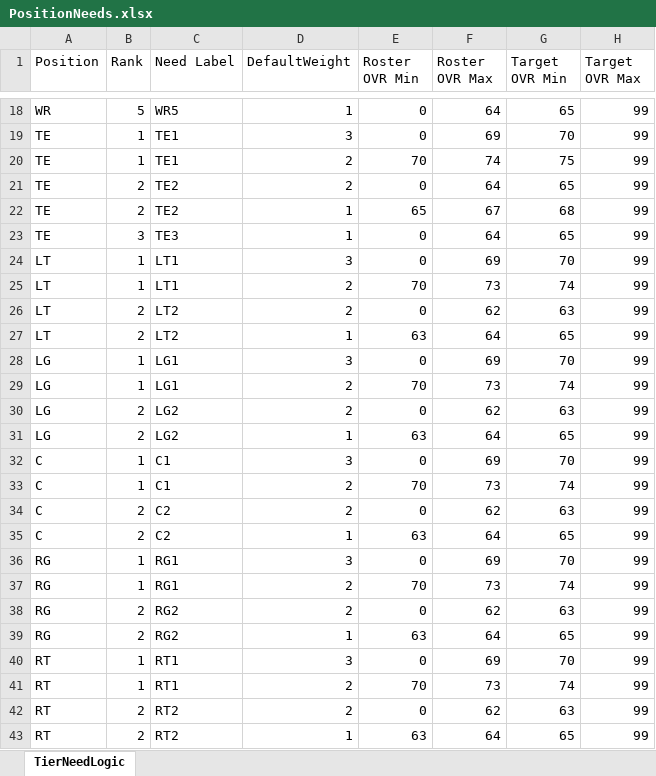
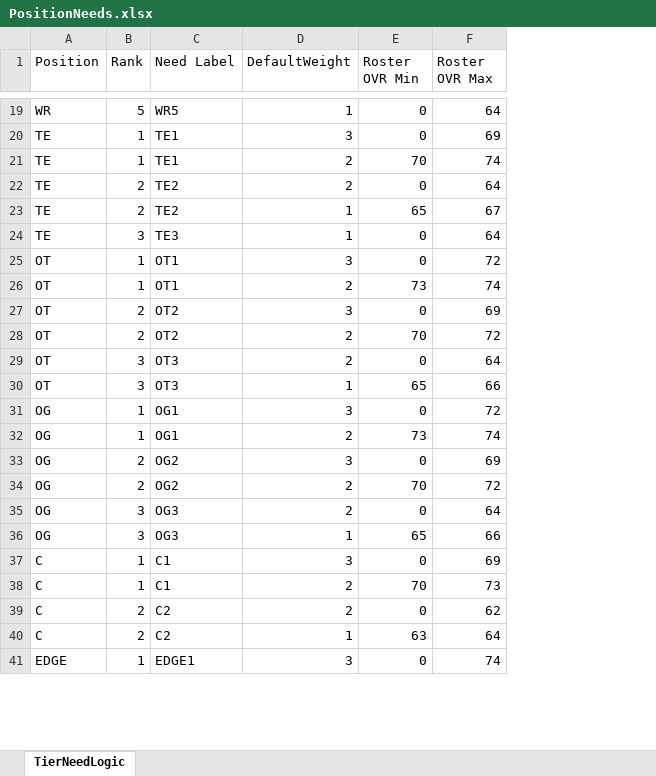
Before and after one commit to ethpec/MaddenDraftTool, an Excel workbook: Files/TestFiles/PositionNeeds.xlsx, sheet TierNeedLogic, drawn as a sheet; only a part is shown, gaps mark what is left out; values as stored, in another font and other column widths than the file's, no borders; removed rows and columns are numbered as before the commit, all else as after; the diff covers the shown part only; the diff names each change by its address in the sheet, - before the commit and + after, or states it on an @@ line.

Commit message:
Created position groups to define needs (Ex. LT and RT as OT)

```diff
--- a/Files/TestFiles/PositionNeeds.xlsx (sheet TierNeedLogic)
+++ b/Files/TestFiles/PositionNeeds.xlsx (sheet TierNeedLogic)
-column G (Target OVR Min), rows 18-24: 65 | 70 | 75 | 65 | 68 | 65 | 70; row 28: 70; rows 32-36: 70 | 74 | 63 | 65 | 70
-column H (Target OVR Max), rows 18-24: all 99; row 28: 99; rows 32-36: all 99
-A25 (Position): LT
+A25 (Position): OT
-C25 (Need Label): LT1
+C25 (Need Label): OT1
-F25 (Roster OVR Max): 69
+F25 (Roster OVR Max): 72
-row 25: LT | 1 | LT1 | 2 | 70 | 73 | 74 | 99
-row 26: LT | 2 | LT2 | 2 | 0 | 62 | 63 | 99
-row 27: LT | 2 | LT2 | 1 | 63 | 64 | 65 | 99
+row 26: OT | 1 | OT1 | 2 | 73 | 74
+row 27: OT | 2 | OT2 | 3 | 0 | 69
+row 28: OT | 2 | OT2 | 2 | 70 | 72
+row 29: OT | 3 | OT3 | 2 | 0 | 64
+row 30: OT | 3 | OT3 | 1 | 65 | 66
-A31 (Position): LG
+A31 (Position): OG
-C31 (Need Label): LG1
+C31 (Need Label): OG1
-F31 (Roster OVR Max): 69
+F31 (Roster OVR Max): 72
-row 29: LG | 1 | LG1 | 2 | 70 | 73 | 74 | 99
-row 30: LG | 2 | LG2 | 2 | 0 | 62 | 63 | 99
-row 31: LG | 2 | LG2 | 1 | 63 | 64 | 65 | 99
+row 32: OG | 1 | OG1 | 2 | 73 | 74
+row 33: OG | 2 | OG2 | 3 | 0 | 69
+row 34: OG | 2 | OG2 | 2 | 70 | 72
+row 35: OG | 3 | OG3 | 2 | 0 | 64
+row 36: OG | 3 | OG3 | 1 | 65 | 66
-A41 (Position): RG
+A41 (Position): EDGE
-C41 (Need Label): RG1
+C41 (Need Label): EDGE1
-F41 (Roster OVR Max): 69
+F41 (Roster OVR Max): 74
-row 37: RG | 1 | RG1 | 2 | 70 | 73 | 74 | 99
-row 38: RG | 2 | RG2 | 2 | 0 | 62 | 63 | 99
-row 39: RG | 2 | RG2 | 1 | 63 | 64 | 65 | 99
-row 40: RT | 1 | RT1 | 3 | 0 | 69 | 70 | 99
-row 41: RT | 1 | RT1 | 2 | 70 | 73 | 74 | 99
-row 42: RT | 2 | RT2 | 2 | 0 | 62 | 63 | 99
-row 43: RT | 2 | RT2 | 1 | 63 | 64 | 65 | 99
```
Also changed, not shown: 9 added rows, 11 removed rows and 27 edited cells elsewhere in this sheet, 4 other files.
